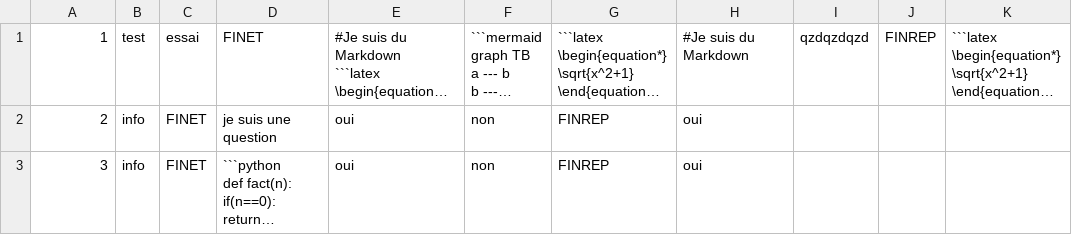
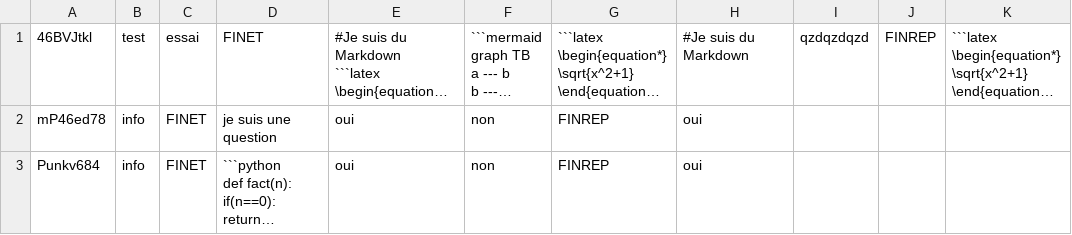
Before and after one commit to Rift343/Projet_Informatique_L2, a CSV file: csv/question_ba31fDpm.csv, drawn as a sheet; only a part is shown; long unchanged cells end in …; the diff names each change by its address in the sheet, - before the commit and + after, or states it on an @@ line.

Commit message:
changement cdv math

```diff
--- a/csv/question_ba31fDpm.csv
+++ b/csv/question_ba31fDpm.csv
-A1: 1
+A1: 46BVJtkl
-A2: 2
+A2: mP46ed78
-A3: 3
+A3: Punkv684
```
